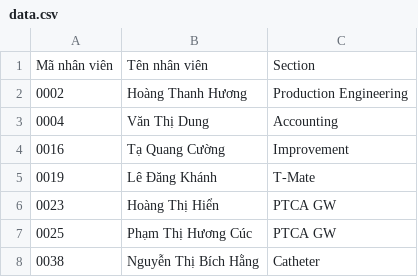
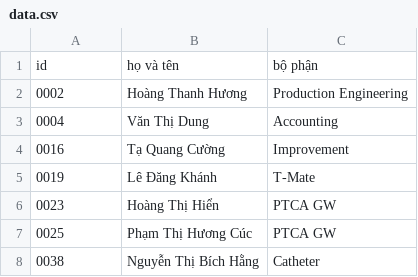
Before and after one commit to thodung1812/bocthamtrungthuong2, a CSV file: data.csv, drawn as a sheet; only a part is shown.

Commit message:
Update data.csv

```diff
--- a/data.csv
+++ b/data.csv
@@ -1,2 +1,2 @@
-Mã nhân viên,Tên nhân viên,Section
+id,họ và tên,bộ phận
 0002,Hoàng Thanh Hương,Production Engineering
```
